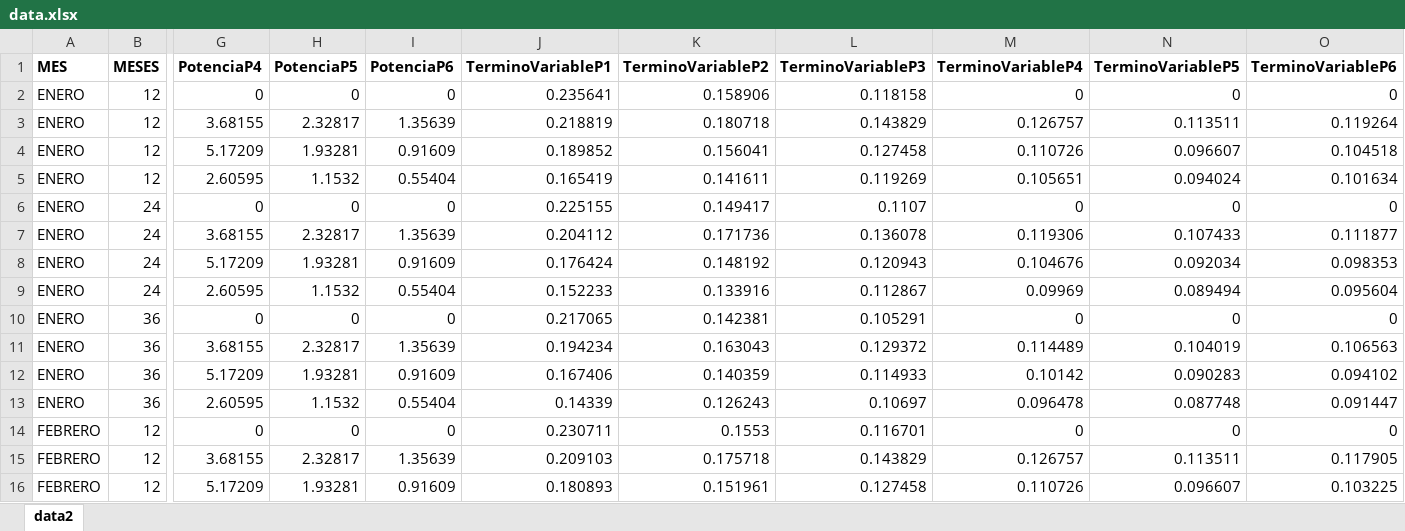
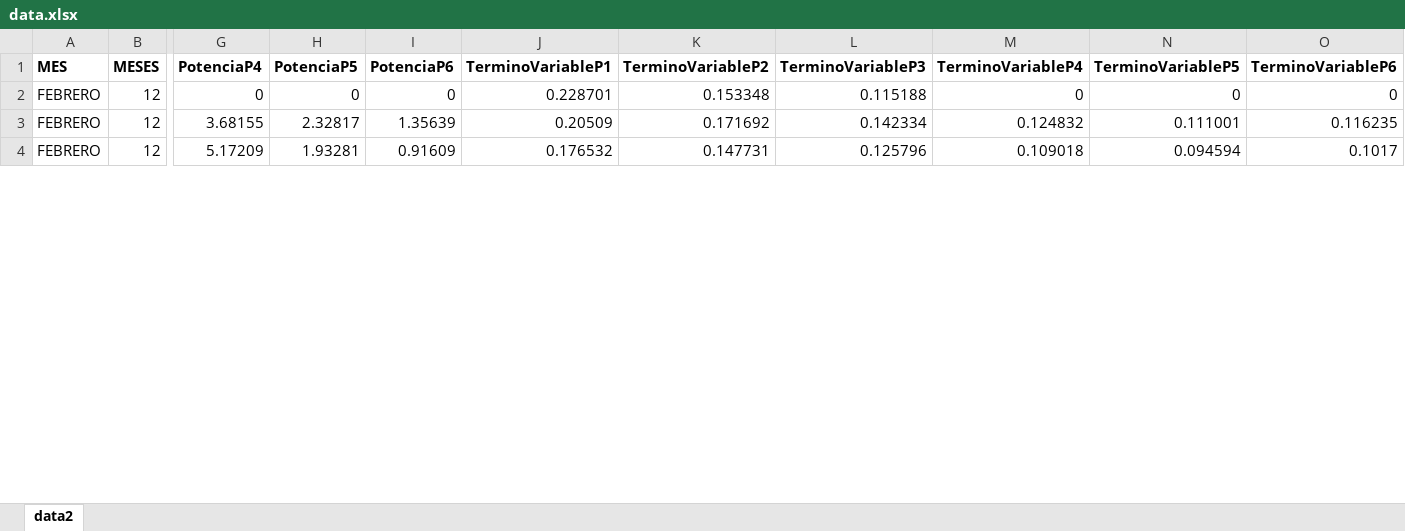
Before and after one commit to BamesaConsulting/cominiones-galp-f.github.io, an Excel workbook: data.xlsx, sheet data2, drawn as a sheet; only a part is shown, gaps mark what is left out; values as stored, in another font and other column widths than the file's, no borders; removed rows and columns are numbered as before the commit, all else as after; rows hold the shown columns only; the diff covers the shown part only; the diff names each change by its address in the sheet, - before the commit and + after, or states it on an @@ line.

Commit message:
nuevo cambio

```diff
--- a/data.xlsx (sheet data2)
+++ b/data.xlsx (sheet data2)
-row 2: ENERO | 12 | 0 | 0 | 0 | 0.235641 | 0.158906 | 0.118158 | 0 | 0 | 0
-row 3: ENERO | 12 | 3.68155 | 2.32817 | 1.35639 | 0.218819 | 0.180718 | 0.143829 | 0.126757 | 0.113511 | 0.119264
-row 4: ENERO | 12 | 5.17209 | 1.93281 | 0.91609 | 0.189852 | 0.156041 | 0.127458 | 0.110726 | 0.096607 | 0.104518
-row 5: ENERO | 12 | 2.60595 | 1.1532 | 0.55404 | 0.165419 | 0.141611 | 0.119269 | 0.105651 | 0.094024 | 0.101634
-row 6: ENERO | 24 | 0 | 0 | 0 | 0.225155 | 0.149417 | 0.1107 | 0 | 0 | 0
-row 7: ENERO | 24 | 3.68155 | 2.32817 | 1.35639 | 0.204112 | 0.171736 | 0.136078 | 0.119306 | 0.107433 | 0.111877
-row 8: ENERO | 24 | 5.17209 | 1.93281 | 0.91609 | 0.176424 | 0.148192 | 0.120943 | 0.104676 | 0.092034 | 0.098353
-row 9: ENERO | 24 | 2.60595 | 1.1532 | 0.55404 | 0.152233 | 0.133916 | 0.112867 | 0.09969 | 0.089494 | 0.095604
-row 10: ENERO | 36 | 0 | 0 | 0 | 0.217065 | 0.142381 | 0.105291 | 0 | 0 | 0
-row 11: ENERO | 36 | 3.68155 | 2.32817 | 1.35639 | 0.194234 | 0.163043 | 0.129372 | 0.114489 | 0.104019 | 0.106563
-row 12: ENERO | 36 | 5.17209 | 1.93281 | 0.91609 | 0.167406 | 0.140359 | 0.114933 | 0.10142 | 0.090283 | 0.094102
-row 13: ENERO | 36 | 2.60595 | 1.1532 | 0.55404 | 0.14339 | 0.126243 | 0.10697 | 0.096478 | 0.087748 | 0.091447
-J2 (TerminoVariableP1): 0.230711
+J2 (TerminoVariableP1): 0.228701
-K2 (TerminoVariableP2): 0.1553
+K2 (TerminoVariableP2): 0.153348
-L2 (TerminoVariableP3): 0.116701
+L2 (TerminoVariableP3): 0.115188
-J3 (TerminoVariableP1): 0.209103
+J3 (TerminoVariableP1): 0.20509
-K3 (TerminoVariableP2): 0.175718
+K3 (TerminoVariableP2): 0.171692
-L3 (TerminoVariableP3): 0.143829
+L3 (TerminoVariableP3): 0.142334
-M3 (TerminoVariableP4): 0.126757
+M3 (TerminoVariableP4): 0.124832
-N3 (TerminoVariableP5): 0.113511
+N3 (TerminoVariableP5): 0.111001
-O3 (TerminoVariableP6): 0.117905
+O3 (TerminoVariableP6): 0.116235
-J4 (TerminoVariableP1): 0.180893
+J4 (TerminoVariableP1): 0.176532
-K4 (TerminoVariableP2): 0.151961
+K4 (TerminoVariableP2): 0.147731
-L4 (TerminoVariableP3): 0.127458
+L4 (TerminoVariableP3): 0.125796
-M4 (TerminoVariableP4): 0.110726
+M4 (TerminoVariableP4): 0.109018
-N4 (TerminoVariableP5): 0.096607
+N4 (TerminoVariableP5): 0.094594
-O4 (TerminoVariableP6): 0.103225
+O4 (TerminoVariableP6): 0.1017
```
Also changed, not shown: 174 edited cells elsewhere in this sheet.
